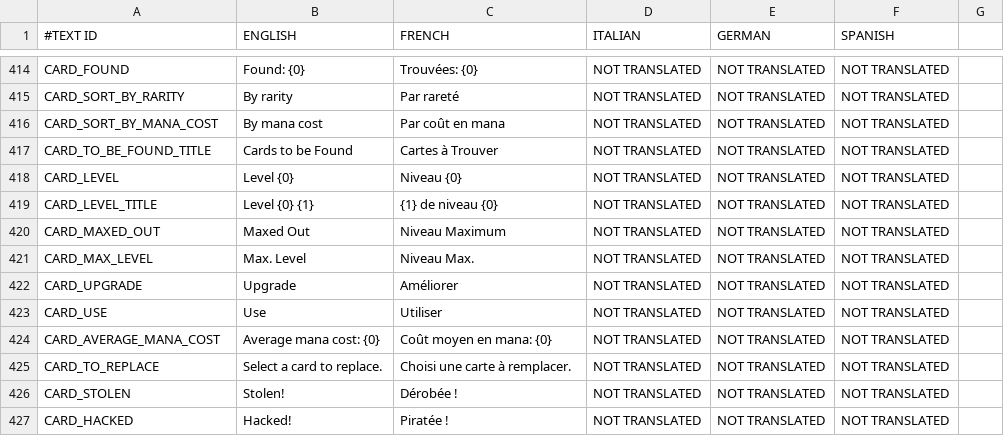
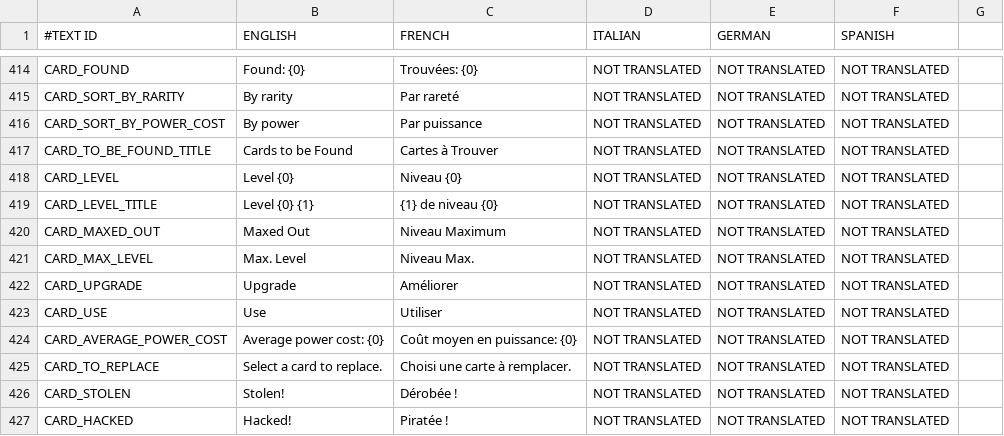
Before and after one commit to shahbazGamedev/Hero-s-Run, a CSV file: Assets/Resources/Localization/GameText.csv, drawn as a sheet; only a part is shown, gaps mark what is left out; the diff names each change by its address in the sheet, - before the commit and + after, or states it on an @@ line.

Commit message:
Replaced the word mana by power

```diff
--- a/Assets/Resources/Localization/GameText.csv
+++ b/Assets/Resources/Localization/GameText.csv
-A416 (#TEXT ID): CARD_SORT_BY_MANA_COST
+A416 (#TEXT ID): CARD_SORT_BY_POWER_COST
-B416 (ENGLISH): By mana cost
+B416 (ENGLISH): By power
-C416 (FRENCH): Par coût en mana
+C416 (FRENCH): Par puissance
-A424 (#TEXT ID): CARD_AVERAGE_MANA_COST
+A424 (#TEXT ID): CARD_AVERAGE_POWER_COST
-B424 (ENGLISH): Average mana cost: {0}
+B424 (ENGLISH): Average power cost: {0}
-C424 (FRENCH): Coût moyen en mana: {0}
+C424 (FRENCH): Coût moyen en puissance: {0}
```
Also changed, not shown: 5 other files.
